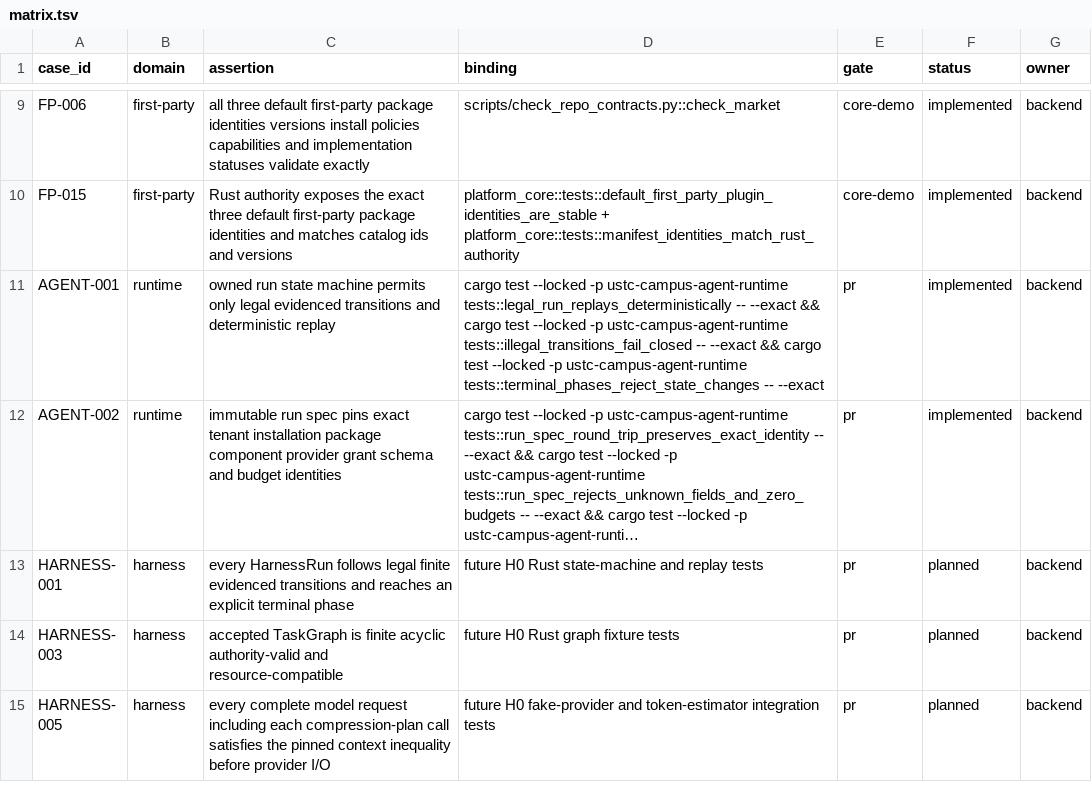
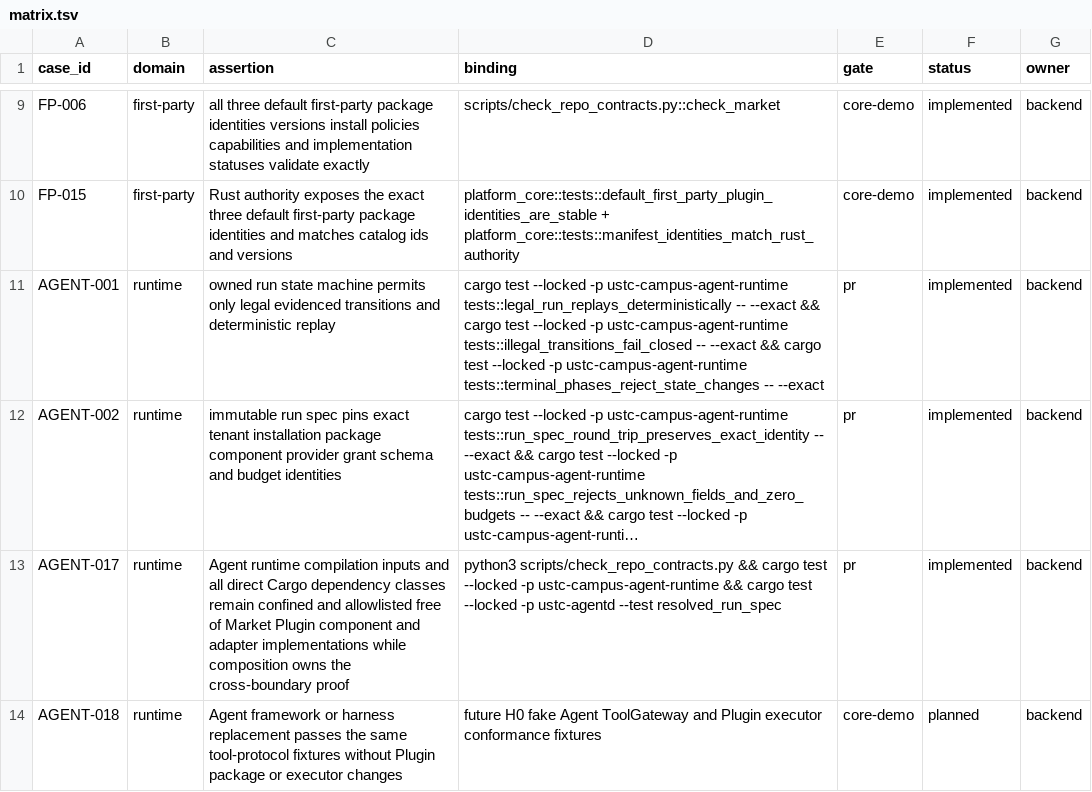
Before and after one commit to Develata/ustc-campus-agent, a TSV file: docs/acceptance/matrix.tsv, drawn as a sheet; only a part is shown, gaps mark what is left out; the shorter side is filled out with more unchanged rows; long unchanged cells end in …; the diff covers the shown part only; the diff names each change by its address in the sheet, - before the commit and + after, or states it on an @@ line.

Commit message:
refactor: enforce agent plugin tool boundary

```diff
--- a/docs/acceptance/matrix.tsv
+++ b/docs/acceptance/matrix.tsv
+row 13: AGENT-017 | runtime | Agent runtime compilation inputs and all direct Cargo dependency classes remain confined and allowlisted free of Market Plugin component and adapter implementations while composition owns the cross-boundary proof | python3 scripts/check_repo_contracts.py && cargo test --locked -p ustc-campus-agent-runtime && cargo test --locked -p ustc-agentd --test resolved_run_spec | pr | implemented | backend
+row 14: AGENT-018 | runtime | Agent framework or harness replacement passes the same tool-protocol fixtures without Plugin package or executor changes | future H0 fake Agent ToolGateway and Plugin executor conformance fixtures | core-demo | planned | backend
```
Also changed, not shown: 2 added rows and 2 edited cells elsewhere in this file, 25 other files.
